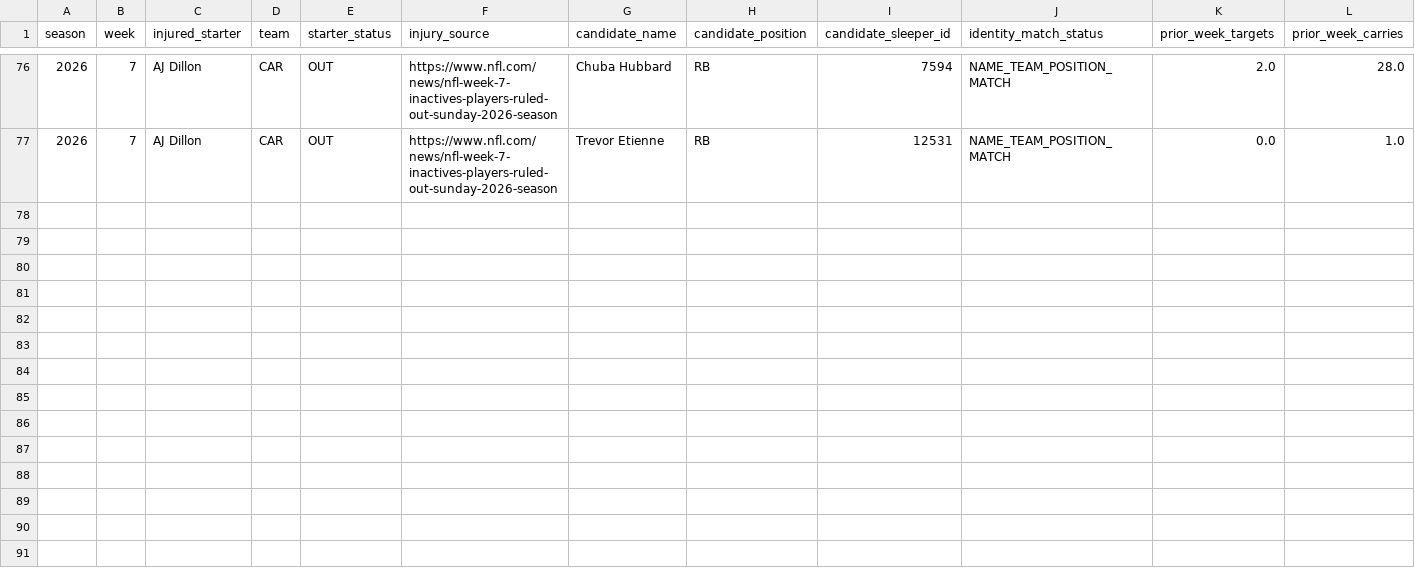
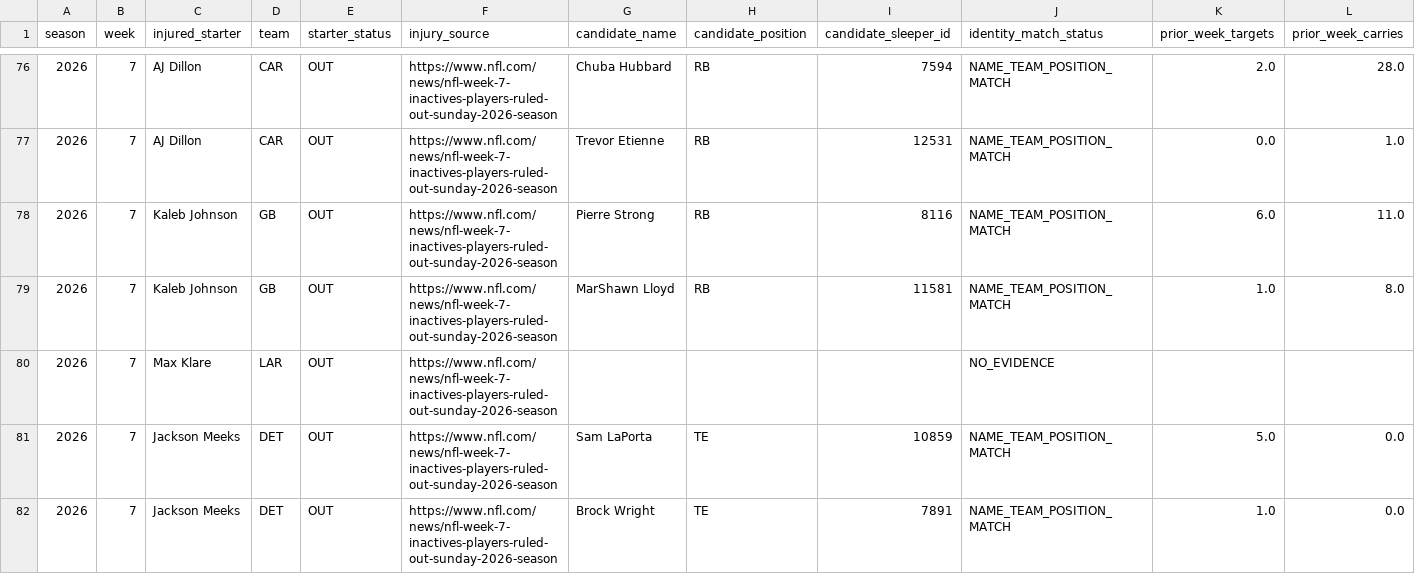
Before and after one commit to egarza2424/Data-Daddy, a CSV file: projection-model/validation/injury-opportunity-candidates.csv, drawn as a sheet; only a part is shown, gaps mark what is left out; rows hold the shown columns only; the diff names each change by its address in the sheet, - before the commit and + after, or states it on an @@ line.

```diff
--- a/projection-model/validation/injury-opportunity-candidates.csv
+++ b/projection-model/validation/injury-opportunity-candidates.csv
+row 78: 2026 | 7 | Kaleb Johnson | GB | OUT | https://www.nfl.com/news/nfl-week-7-inactives-players-ruled-out-sunday-2026-season | Pierre Strong | RB | 8116 | NAME_TEAM_POSITION_MATCH | 6.0 | 11.0
+row 79: 2026 | 7 | Kaleb Johnson | GB | OUT | https://www.nfl.com/news/nfl-week-7-inactives-players-ruled-out-sunday-2026-season | MarShawn Lloyd | RB | 11581 | NAME_TEAM_POSITION_MATCH | 1.0 | 8.0
+row 80: 2026 | 7 | Max Klare | LAR | OUT | https://www.nfl.com/news/nfl-week-7-inactives-players-ruled-out-sunday-2026-season |  |  |  | NO_EVIDENCE
+row 81: 2026 | 7 | Jackson Meeks | DET | OUT | https://www.nfl.com/news/nfl-week-7-inactives-players-ruled-out-sunday-2026-season | Sam LaPorta | TE | 10859 | NAME_TEAM_POSITION_MATCH | 5.0 | 0.0
+row 82: 2026 | 7 | Jackson Meeks | DET | OUT | https://www.nfl.com/news/nfl-week-7-inactives-players-ruled-out-sunday-2026-season | Brock Wright | TE | 7891 | NAME_TEAM_POSITION_MATCH | 1.0 | 0.0
```
Also changed, not shown: projection-model/2026-week7-ppr-projections.csv, projection-model/validation/2024-rb-absence-retention-backtest.csv, 5 other files.
